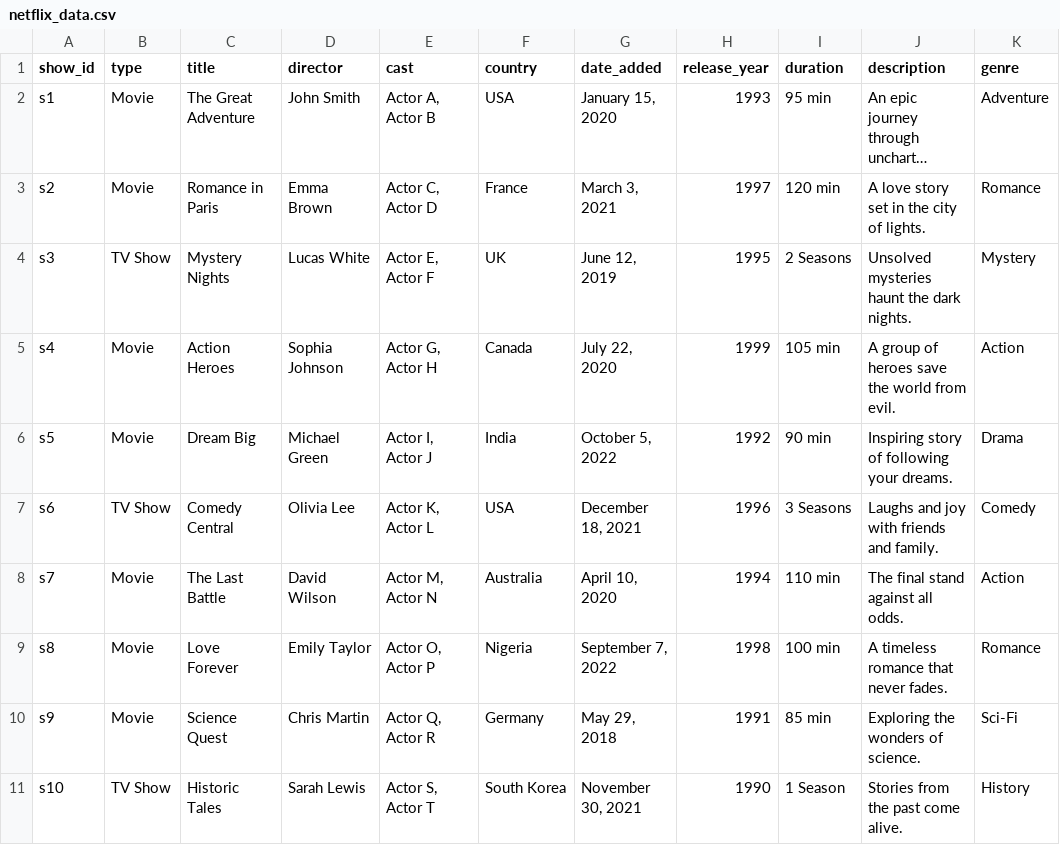
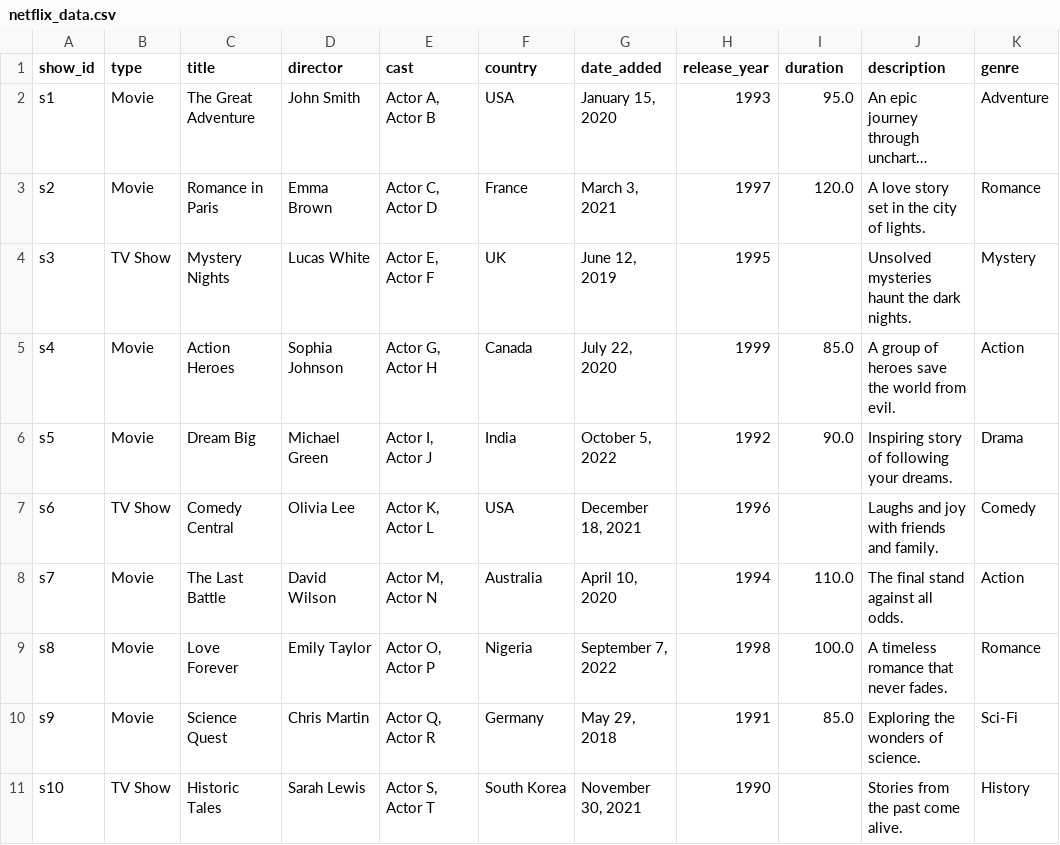
Before and after one commit to germaincyuzuzo/Investigating-Netflix-Movies, a CSV file: netflix_data.csv, drawn as a sheet; long unchanged cells end in …; the diff names each change by its address in the sheet, - before the commit and + after, or states it on an @@ line.

Commit message:
Final checks

```diff
--- a/netflix_data.csv
+++ b/netflix_data.csv
-I2 (duration): 95 min
+I2 (duration): 95.0
-I3 (duration): 120 min
+I3 (duration): 120.0
-I4 (duration): 2 Seasons
+I4 (duration): (empty)
-I5 (duration): 105 min
+I5 (duration): 85.0
-I6 (duration): 90 min
+I6 (duration): 90.0
-I7 (duration): 3 Seasons
+I7 (duration): (empty)
-I8 (duration): 110 min
+I8 (duration): 110.0
-I9 (duration): 100 min
+I9 (duration): 100.0
-I10 (duration): 85 min
+I10 (duration): 85.0
-I11 (duration): 1 Season
+I11 (duration): (empty)
```
